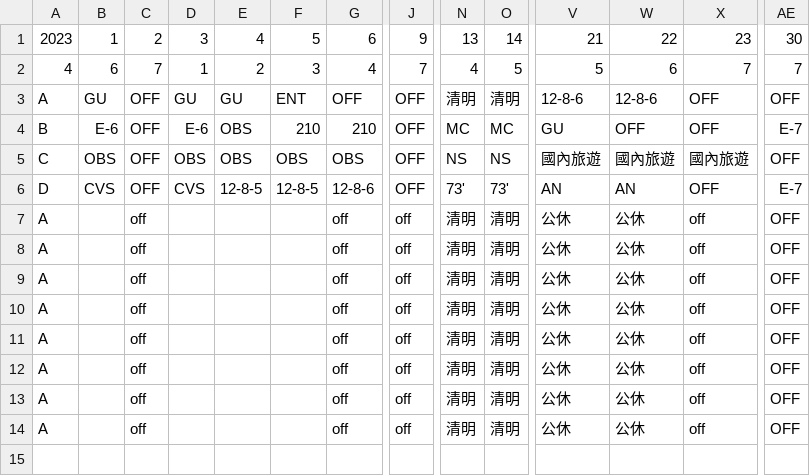
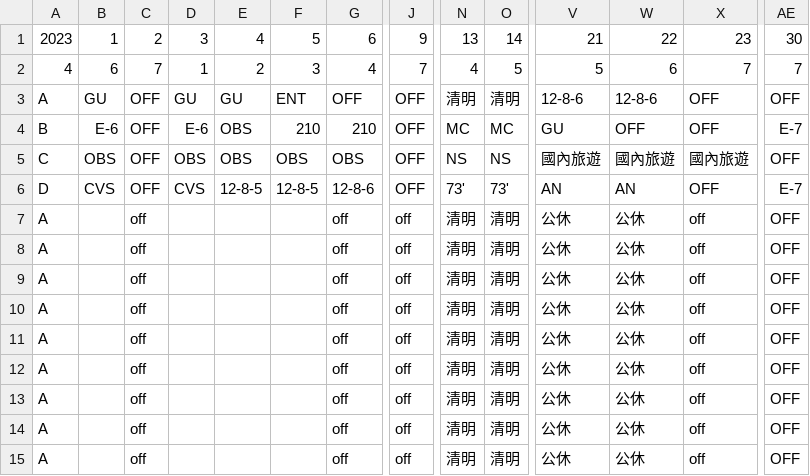
Before and after one commit to momonong/shift-arrangement-GUI, a CSV file: csv_files/_ALL_shift.csv, drawn as a sheet; only a part is shown, gaps mark what is left out; rows hold the shown columns only; the diff names each change by its address in the sheet, - before the commit and + after, or states it on an @@ line.

```diff
--- a/csv_files/_ALL_shift.csv
+++ b/csv_files/_ALL_shift.csv
+row 15: A |  | off |  |  |  | off | off | 清明 | 清明 | 公休 | 公休 | off | OFF
```
Also changed, not shown: csv_download/after_leave_arrangement_shift.csv, csv_download/all_people_shift.csv.
